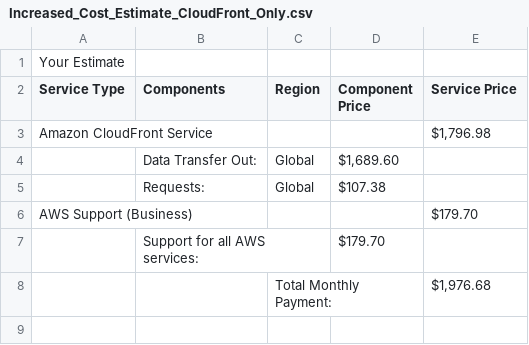
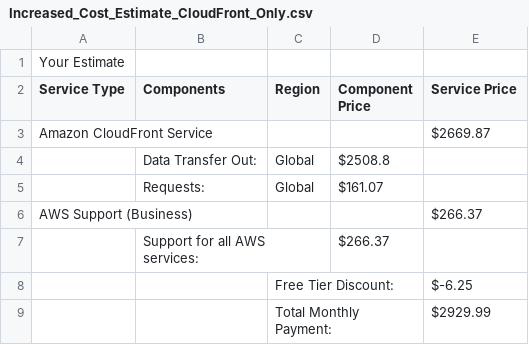
Before and after one commit to aleks-dev/cand-c2-project, a CSV file: Materials/Increased_Cost_Estimate_CloudFront_Only.csv, drawn as a sheet; removed rows and columns are numbered as before the commit, all else as after; the diff names each change by its address in the sheet, - before the commit and + after, or states it on an @@ line.

```diff
--- a/Materials/Increased_Cost_Estimate_CloudFront_Only.csv
+++ b/Materials/Increased_Cost_Estimate_CloudFront_Only.csv
-E3 (Service Price): $1,796.98
+E3 (Service Price): $2669.87
-D4 (Component Price): $1,689.60
+D4 (Component Price): $2508.8
-D5 (Component Price): $107.38
+D5 (Component Price): $161.07
-E6 (Service Price): $179.70
+E6 (Service Price): $266.37
-D7 (Component Price): $179.70
+D7 (Component Price): $266.37
-row 8:  |  | Total Monthly Payment: |  | $1,976.68
+row 8:  |  | Free Tier Discount: |  | $-6.25
+row 9:  |  | Total Monthly Payment: |  | $2929.99
```
Also changed, not shown: Materials/Increased_Cost_Estimate.csv, Materials/Initial_Cost_Estimate.csv, 11 other files.
